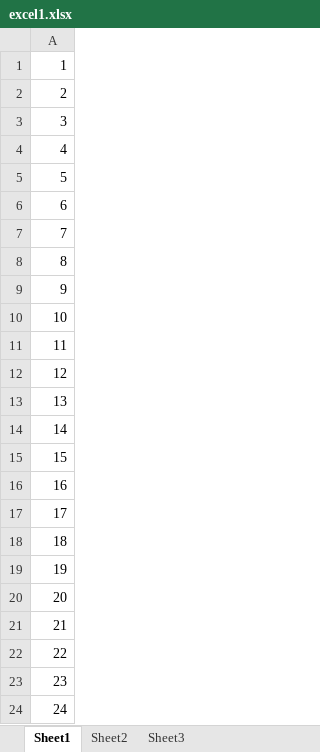
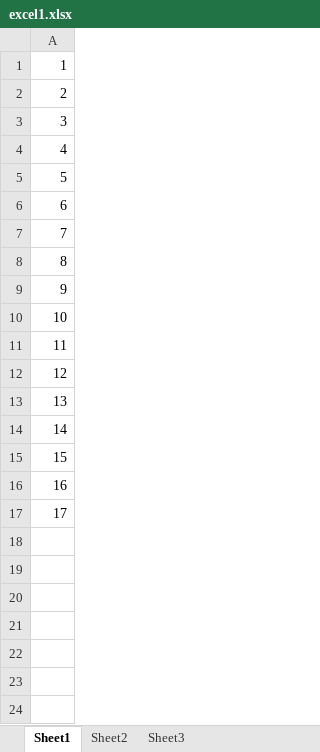
Before and after one commit to leksmiprakash/excelTaskCF, an Excel workbook: component/upload/excel1.xlsx, sheet Sheet1, drawn as a sheet; values as stored, in another font and other column widths than the file's, no borders; the diff names each change by its address in the sheet, - before the commit and + after, or states it on an @@ line.

```diff
--- a/component/upload/excel1.xlsx (sheet Sheet1)
+++ b/component/upload/excel1.xlsx (sheet Sheet1)
-row 18: 18
-row 19: 19
-row 20: 20
-row 21: 21
-row 22: 22
-row 23: 23
-row 24: 24
```
Also changed, not shown: component/upload/excel10.xlsx, component/upload/excel11.xlsx, 35 other files.
